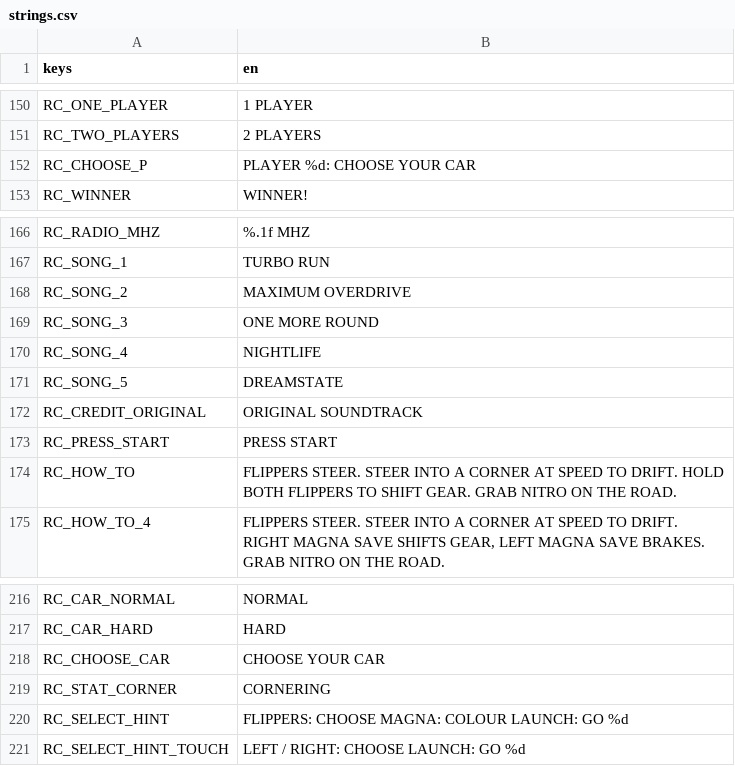
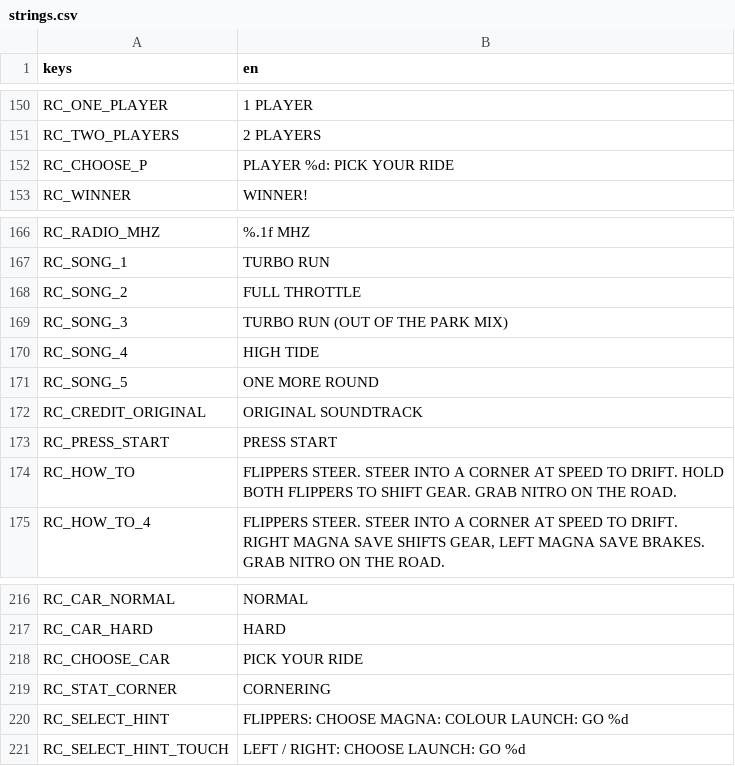
Before and after one commit to darkphoenixfox/PinGames, a CSV file: core/locale/strings.csv, drawn as a sheet; only a part is shown, gaps mark what is left out.

```diff
--- a/core/locale/strings.csv
+++ b/core/locale/strings.csv
@@ -160,3 +160,3 @@ RC_ONE_PLAYER,1 PLAYER
 RC_TWO_PLAYERS,2 PLAYERS
-RC_CHOOSE_P,PLAYER %d: CHOOSE YOUR CAR
+RC_CHOOSE_P,PLAYER %d: PICK YOUR RIDE
 RC_WINNER,WINNER!
@@ -176,6 +176,6 @@ RC_RADIO_MHZ,%.1f MHZ
 RC_SONG_1,TURBO RUN
-RC_SONG_2,MAXIMUM OVERDRIVE
-RC_SONG_3,ONE MORE ROUND
-RC_SONG_4,NIGHTLIFE
-RC_SONG_5,DREAMSTATE
+RC_SONG_2,FULL THROTTLE
+RC_SONG_3,TURBO RUN (OUT OF THE PARK MIX)
+RC_SONG_4,HIGH TIDE
+RC_SONG_5,ONE MORE ROUND
 RC_CREDIT_ORIGINAL,ORIGINAL SOUNDTRACK
@@ -226,3 +226,3 @@ RC_CAR_NORMAL,NORMAL
 RC_CAR_HARD,HARD
-RC_CHOOSE_CAR,CHOOSE YOUR CAR
+RC_CHOOSE_CAR,PICK YOUR RIDE
 RC_STAT_CORNER,CORNERING
```
Also changed, not shown: 30 other files.
